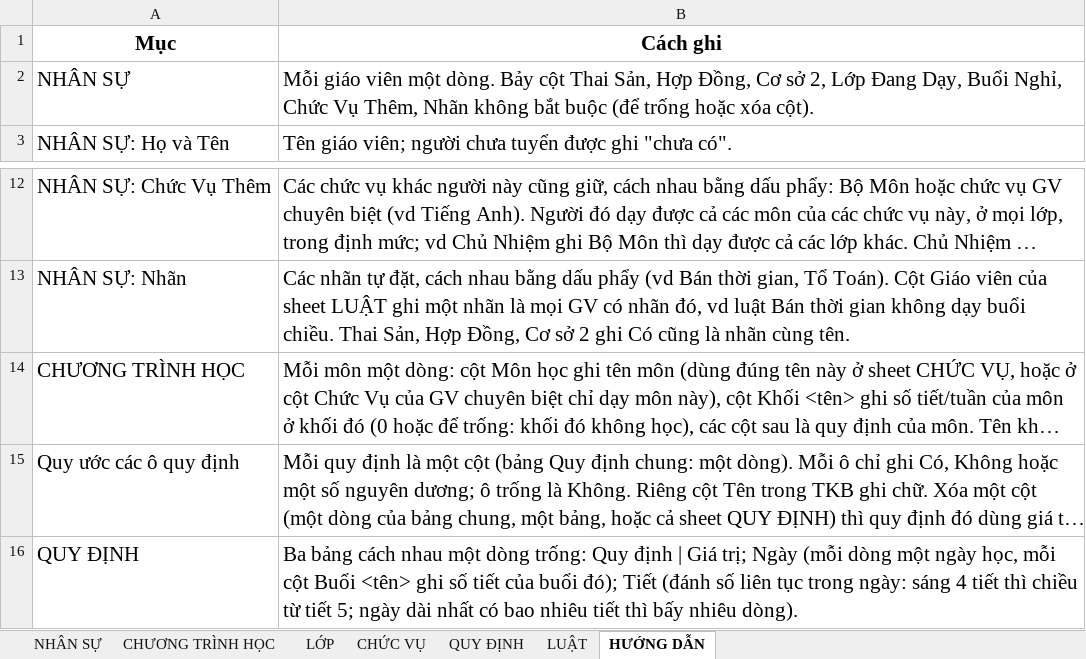
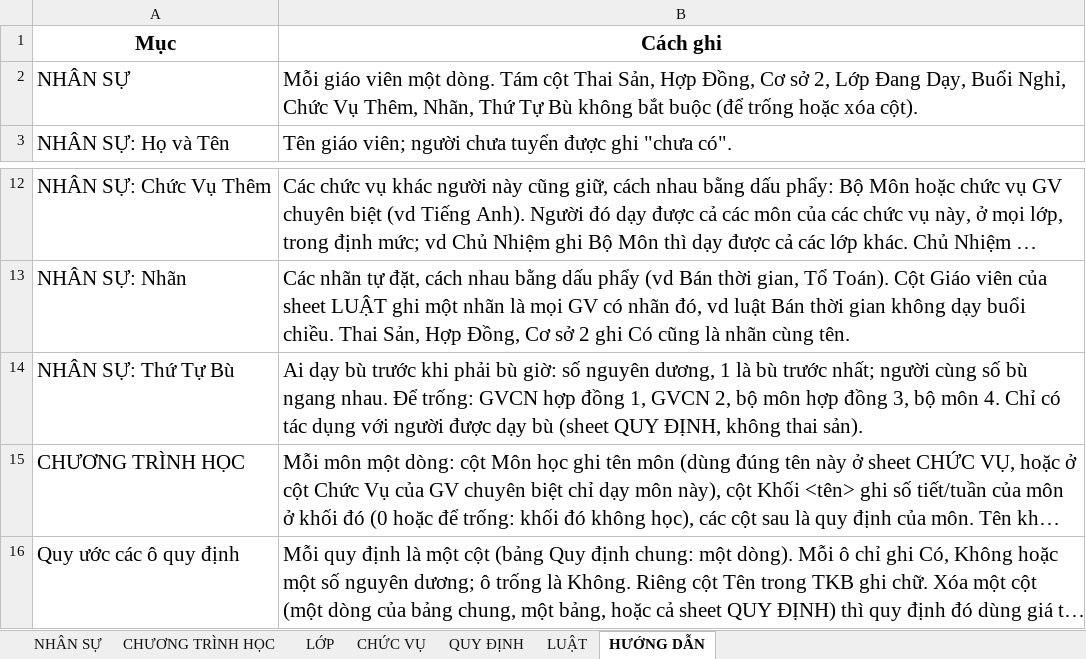
Before and after one commit to Maingochoanglong/TKB, an Excel workbook: data/Input_Template_V8.xlsx, sheet HƯỚNG DẪN, drawn as a sheet; only a part is shown, gaps mark what is left out; the shorter side is filled out with more unchanged rows; long unchanged cells end in …; values as stored, in another font and other column widths than the file's, no borders; the diff names each change by its address in the sheet, - before the commit and + after, or states it on an @@ line.

```diff
--- a/data/Input_Template_V8.xlsx (sheet HƯỚNG DẪN)
+++ b/data/Input_Template_V8.xlsx (sheet HƯỚNG DẪN)
-B2 (Cách ghi): …một dòng. Bảy cột Thai Sản, Hợp Đồng, Cơ sở 2, Lớp Đang Dạy, Buổi Nghỉ, Chức Vụ Thêm, Nhãn không bắt…
+B2 (Cách ghi): …một dòng. Tám cột Thai Sản, Hợp Đồng, Cơ sở 2, Lớp Đang Dạy, Buổi Nghỉ, Chức Vụ Thêm, Nhãn, Thứ Tự Bù không bắt…
+row 14: NHÂN SỰ: Thứ Tự Bù | Ai dạy bù trước khi phải bù giờ: số nguyên dương, 1 là bù trước nhất; người cùng số bù ngang nhau. Để trống: GVCN hợp đồng 1, GVCN 2, bộ môn hợp đồng 3, bộ môn 4. Chỉ có tác dụng với người được dạy bù (sheet QUY ĐỊNH, không thai sản).
```
Also changed, not shown: sheet NHÂN SỰ, 15 other files.
